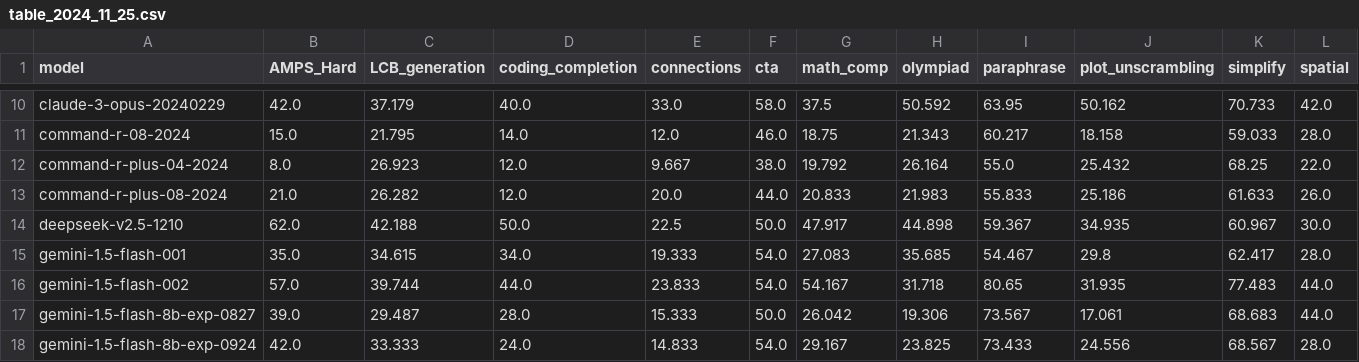
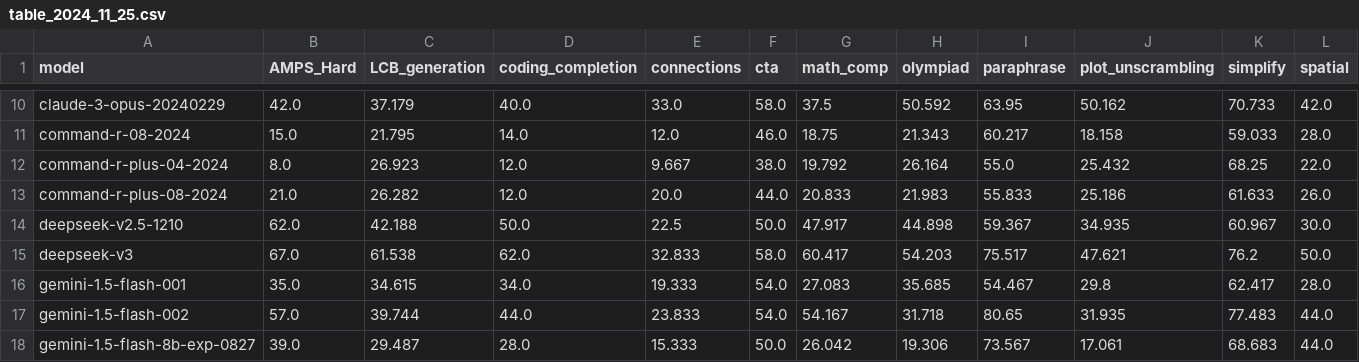
Before and after one commit to LiveBench/livebench.github.io, a CSV file: public/table_2024_11_25.csv, drawn as a sheet; only a part is shown, gaps mark what is left out; the shorter side is filled out with more unchanged rows; rows hold the shown columns only; the diff names each change by its address in the sheet, - before the commit and + after, or states it on an @@ line.

Commit message:
Add deepseek v3

```diff
--- a/public/table_2024_11_25.csv
+++ b/public/table_2024_11_25.csv
+row 15: deepseek-v3 | 67.0 | 61.538 | 62.0 | 32.833 | 58.0 | 60.417 | 54.203 | 75.517 | 47.621 | 76.2 | 50.0
```
Also changed, not shown: 1 other file.
